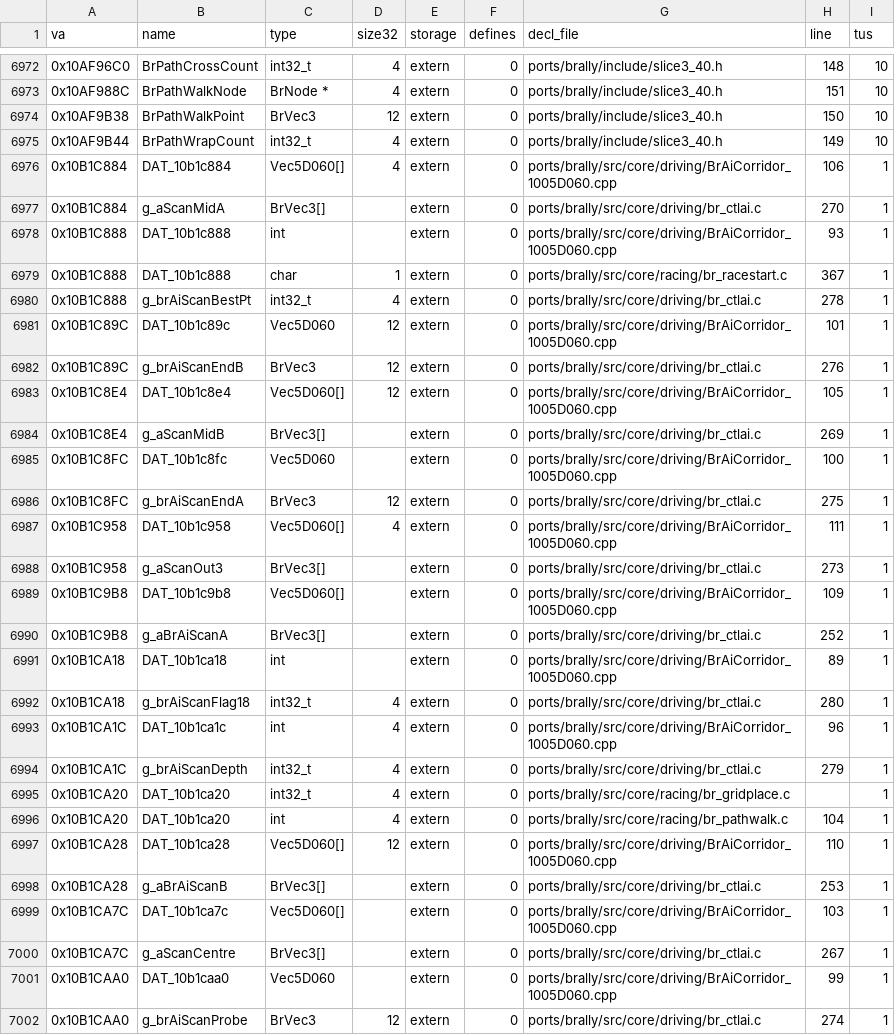
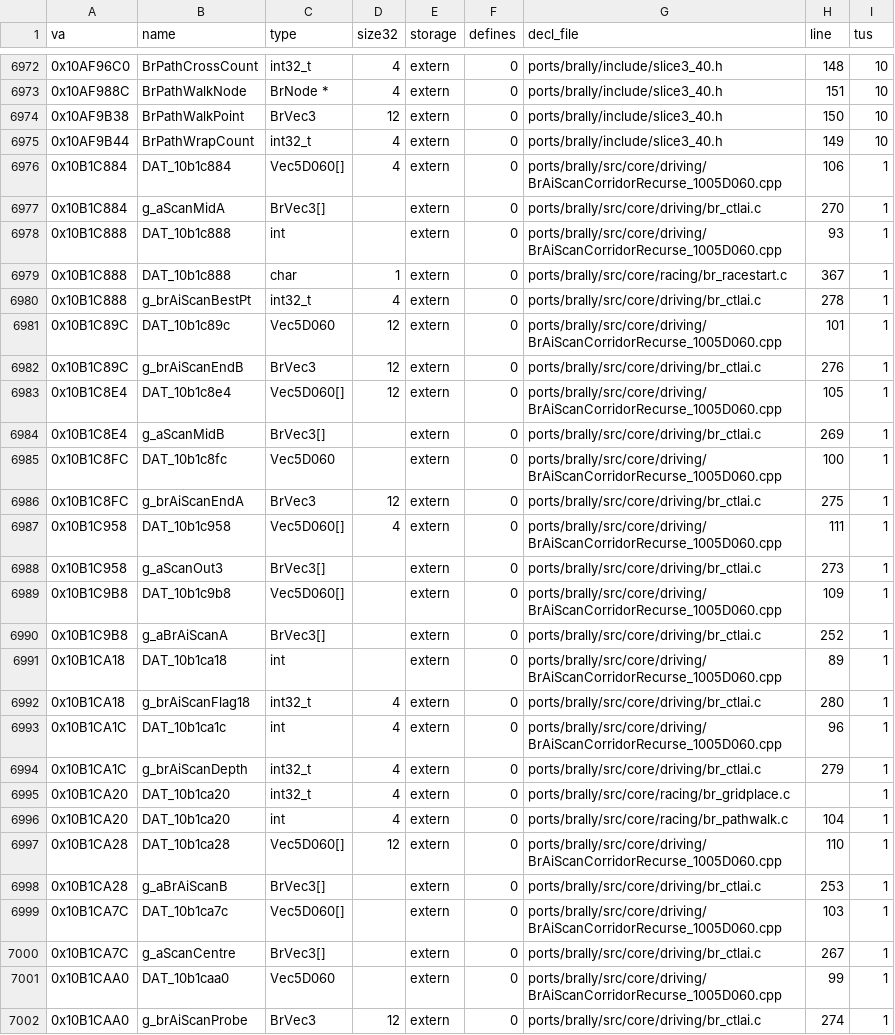
Before and after one commit to Link4Electronics/brally, a CSV file: ports/brally/types/globals.csv, drawn as a sheet; only a part is shown, gaps mark what is left out; the diff covers the shown part only.

Commit message:
ports/brally: catch the 64-bit core up with the decomp's M2 work (FORKED-FROM 5713f0ea -> 5b9cd2c5)
The 84 decomp commits since the fork are byte-shape respellings of
functions already certified equivalent, so the core keeps its retyped
bodies. Carried over: BrSndCarStep's packed pan temps are doubles (exact
products, as the original's x87 forms them); BrCursorPairSet takes a float
and writes the fade target and value as floats; the corridor-scan C++ file
takes its new name.

BrPadPackButtons now starts both stick bytes at 0: BrInputPoll returns
before writing them on the frame the pause key is pressed, and the packed
pad took whatever the stack held (a stack-layout change moved the
player's throttle on that frame in lockstep).

tools/sync.py reports what the decomp did since FORKED-FROM (commits,
signature changes, new/removed/renamed files) and moves the stamp; a
blind three-way merge stitches respelled bodies into retyped ones.
build64.sh drops objects whose source was renamed or removed so they no
longer link beside the new copy.

Lockstep (null renderer, 25 scripts): identical to the previous core
apart from pointers and run-to-run counters; against the reference lane
the new and previous cores differ in exactly the same globals.

```diff
--- a/ports/brally/types/globals.csv
+++ b/ports/brally/types/globals.csv
@@ -6975,20 +6975,20 @@ va,name,type,size32,storage,defines,decl_file,line,tus
 0x10AF9B44,BrPathWrapCount,int32_t,4,extern,0,ports/brally/include/slice3_40.h,149,10
-0x10B1C884,DAT_10b1c884,Vec5D060[],4,extern,0,ports/brally/src/core/driving/BrAiCorridor_1005D060.cpp,106,1
+0x10B1C884,DAT_10b1c884,Vec5D060[],4,extern,0,ports/brally/src/core/driving/BrAiScanCorridorRecurse_1005D060.cpp,106,1
 0x10B1C884,g_aScanMidA,BrVec3[],,extern,0,ports/brally/src/core/driving/br_ctlai.c,270,1
-0x10B1C888,DAT_10b1c888,int,,extern,0,ports/brally/src/core/driving/BrAiCorridor_1005D060.cpp,93,1
+0x10B1C888,DAT_10b1c888,int,,extern,0,ports/brally/src/core/driving/BrAiScanCorridorRecurse_1005D060.cpp,93,1
 0x10B1C888,DAT_10b1c888,char,1,extern,0,ports/brally/src/core/racing/br_racestart.c,367,1
 0x10B1C888,g_brAiScanBestPt,int32_t,4,extern,0,ports/brally/src/core/driving/br_ctlai.c,278,1
-0x10B1C89C,DAT_10b1c89c,Vec5D060,12,extern,0,ports/brally/src/core/driving/BrAiCorridor_1005D060.cpp,101,1
+0x10B1C89C,DAT_10b1c89c,Vec5D060,12,extern,0,ports/brally/src/core/driving/BrAiScanCorridorRecurse_1005D060.cpp,101,1
 0x10B1C89C,g_brAiScanEndB,BrVec3,12,extern,0,ports/brally/src/core/driving/br_ctlai.c,276,1
-0x10B1C8E4,DAT_10b1c8e4,Vec5D060[],12,extern,0,ports/brally/src/core/driving/BrAiCorridor_1005D060.cpp,105,1
+0x10B1C8E4,DAT_10b1c8e4,Vec5D060[],12,extern,0,ports/brally/src/core/driving/BrAiScanCorridorRecurse_1005D060.cpp,105,1
 0x10B1C8E4,g_aScanMidB,BrVec3[],,extern,0,ports/brally/src/core/driving/br_ctlai.c,269,1
-0x10B1C8FC,DAT_10b1c8fc,Vec5D060,,extern,0,ports/brally/src/core/driving/BrAiCorridor_1005D060.cpp,100,1
+0x10B1C8FC,DAT_10b1c8fc,Vec5D060,,extern,0,ports/brally/src/core/driving/BrAiScanCorridorRecurse_1005D060.cpp,100,1
 0x10B1C8FC,g_brAiScanEndA,BrVec3,12,extern,0,ports/brally/src/core/driving/br_ctlai.c,275,1
-0x10B1C958,DAT_10b1c958,Vec5D060[],4,extern,0,ports/brally/src/core/driving/BrAiCorridor_1005D060.cpp,111,1
+0x10B1C958,DAT_10b1c958,Vec5D060[],4,extern,0,ports/brally/src/core/driving/BrAiScanCorridorRecurse_1005D060.cpp,111,1
 0x10B1C958,g_aScanOut3,BrVec3[],,extern,0,ports/brally/src/core/driving/br_ctlai.c,273,1
-0x10B1C9B8,DAT_10b1c9b8,Vec5D060[],,extern,0,ports/brally/src/core/driving/BrAiCorridor_1005D060.cpp,109,1
+0x10B1C9B8,DAT_10b1c9b8,Vec5D060[],,extern,0,ports/brally/src/core/driving/BrAiScanCorridorRecurse_1005D060.cpp,109,1
 0x10B1C9B8,g_aBrAiScanA,BrVec3[],,extern,0,ports/brally/src/core/driving/br_ctlai.c,252,1
-0x10B1CA18,DAT_10b1ca18,int,,extern,0,ports/brally/src/core/driving/BrAiCorridor_1005D060.cpp,89,1
+0x10B1CA18,DAT_10b1ca18,int,,extern,0,ports/brally/src/core/driving/BrAiScanCorridorRecurse_1005D060.cpp,89,1
 0x10B1CA18,g_brAiScanFlag18,int32_t,4,extern,0,ports/brally/src/core/driving/br_ctlai.c,280,1
-0x10B1CA1C,DAT_10b1ca1c,int,4,extern,0,ports/brally/src/core/driving/BrAiCorridor_1005D060.cpp,96,1
+0x10B1CA1C,DAT_10b1ca1c,int,4,extern,0,ports/brally/src/core/driving/BrAiScanCorridorRecurse_1005D060.cpp,96,1
 0x10B1CA1C,g_brAiScanDepth,int32_t,4,extern,0,ports/brally/src/core/driving/br_ctlai.c,279,1
@@ -6996,7 +6996,7 @@ va,name,type,size32,storage,defines,decl_file,line,tus
 0x10B1CA20,DAT_10b1ca20,int,4,extern,0,ports/brally/src/core/racing/br_pathwalk.c,104,1
-0x10B1CA28,DAT_10b1ca28,Vec5D060[],12,extern,0,ports/brally/src/core/driving/BrAiCorridor_1005D060.cpp,110,1
+0x10B1CA28,DAT_10b1ca28,Vec5D060[],12,extern,0,ports/brally/src/core/driving/BrAiScanCorridorRecurse_1005D060.cpp,110,1
 0x10B1CA28,g_aBrAiScanB,BrVec3[],,extern,0,ports/brally/src/core/driving/br_ctlai.c,253,1
-0x10B1CA7C,DAT_10b1ca7c,Vec5D060[],,extern,0,ports/brally/src/core/driving/BrAiCorridor_1005D060.cpp,103,1
+0x10B1CA7C,DAT_10b1ca7c,Vec5D060[],,extern,0,ports/brally/src/core/driving/BrAiScanCorridorRecurse_1005D060.cpp,103,1
 0x10B1CA7C,g_aScanCentre,BrVec3[],,extern,0,ports/brally/src/core/driving/br_ctlai.c,267,1
-0x10B1CAA0,DAT_10b1caa0,Vec5D060,,extern,0,ports/brally/src/core/driving/BrAiCorridor_1005D060.cpp,99,1
+0x10B1CAA0,DAT_10b1caa0,Vec5D060,,extern,0,ports/brally/src/core/driving/BrAiScanCorridorRecurse_1005D060.cpp,99,1
 0x10B1CAA0,g_brAiScanProbe,BrVec3,12,extern,0,ports/brally/src/core/driving/br_ctlai.c,274,1
```
Also changed, not shown: 14 edited cells elsewhere in this file, 11 other files.
